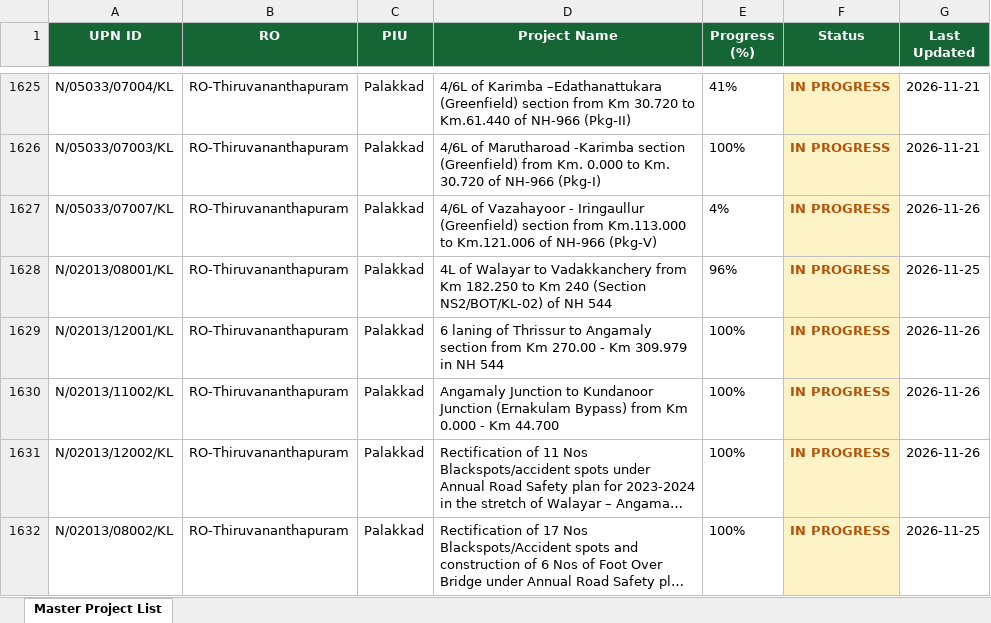
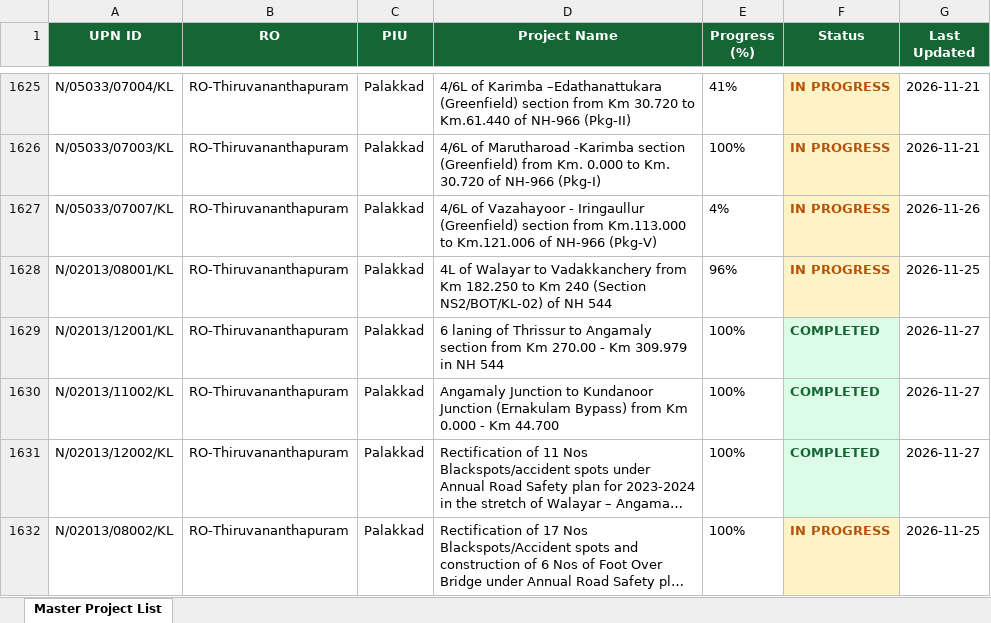
Before and after one commit to manojcivil2017-bit/manojdashboard, an Excel workbook: nhai-pd.xlsx, sheet Master Project List, drawn as a sheet; only a part is shown, gaps mark what is left out; long unchanged cells end in …; values as stored, in another font and other column widths than the file's, no borders; the diff covers the shown part only; the diff names each change by its address in the sheet, - before the commit and + after, or states it on an @@ line.

Commit message:
Auto-sync from portals (27 Nov 2026 11:24): NHAI PD Rating, NHIDCL AE/IE Consultant Rating, MoRTH DPR Consultant Rating, MoRTH AE/IE Consultant Rating

```diff
--- a/nhai-pd.xlsx (sheet Master Project List)
+++ b/nhai-pd.xlsx (sheet Master Project List)
-F1629:F1631 (Status): IN PROGRESS
+F1629:F1631 (Status): COMPLETED
@@ F1629:F1631 fill: #FEF3C7 → #DCFCE7, text colour: #B45309 → #166534 @@
-G1629:G1631 (Last Updated): 2026-11-26
+G1629:G1631 (Last Updated): 2026-11-27
```
Also changed, not shown: 22 edited cells and cell formats elsewhere in this sheet, morth-aeie.xlsx, morth-dpr.xlsx, 7 other files.
